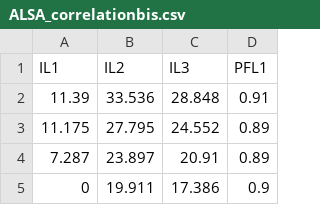
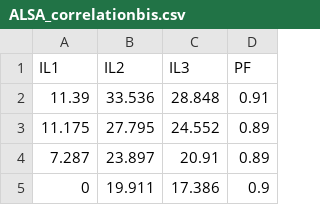
Before and after one commit to jorgetorre70/PowerFactor-prediction, a CSV file: ALSA_correlationbis.csv, drawn as a sheet; only a part is shown.

Commit message:
Update ALSA_correlationbis.csv

```diff
--- a/ALSA_correlationbis.csv
+++ b/ALSA_correlationbis.csv
@@ -1,2 +1,2 @@
-IL1,IL2,IL3,PFL1
+IL1,IL2,IL3,PF
 11.39,33.536,28.848,0.91
```
